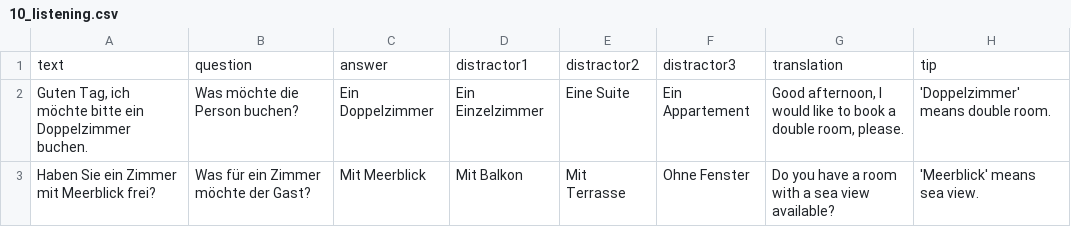
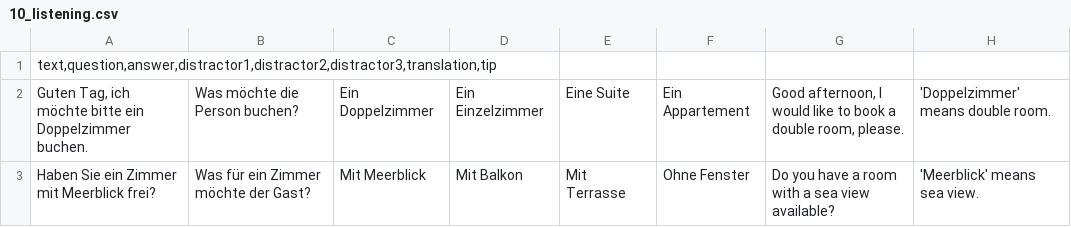
Before and after one commit to mahanfatehian/MAHIRA, a CSV file: data/seeds/starten_wir/a1/10_listening.csv, drawn as a sheet; only a part is shown; removed rows and columns are numbered as before the commit, all else as after; the diff names each change by its address in the sheet, - before the commit and + after, or states it on an @@ line.

```diff
--- a/data/seeds/starten_wir/a1/10_listening.csv
+++ b/data/seeds/starten_wir/a1/10_listening.csv
-row 1: text | question | answer | distractor1 | distractor2 | distractor3 | translation | tip
+row 1: text,question,answer,distractor1,distractor2,distractor3,translation,tip
```
Also changed, not shown: data/seeds/starten_wir/a1/11_listening.csv, data/seeds/starten_wir/a1/12_listening.csv, 5 other files.
